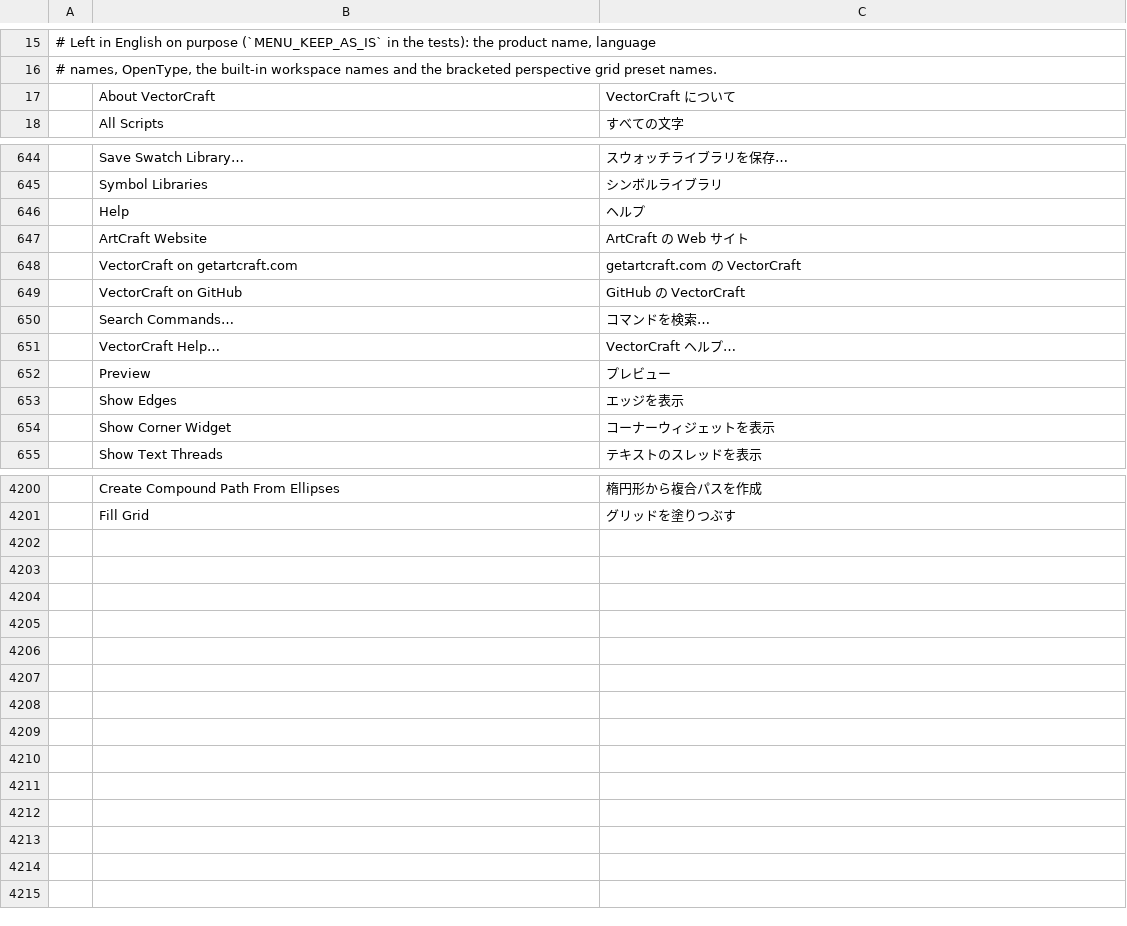
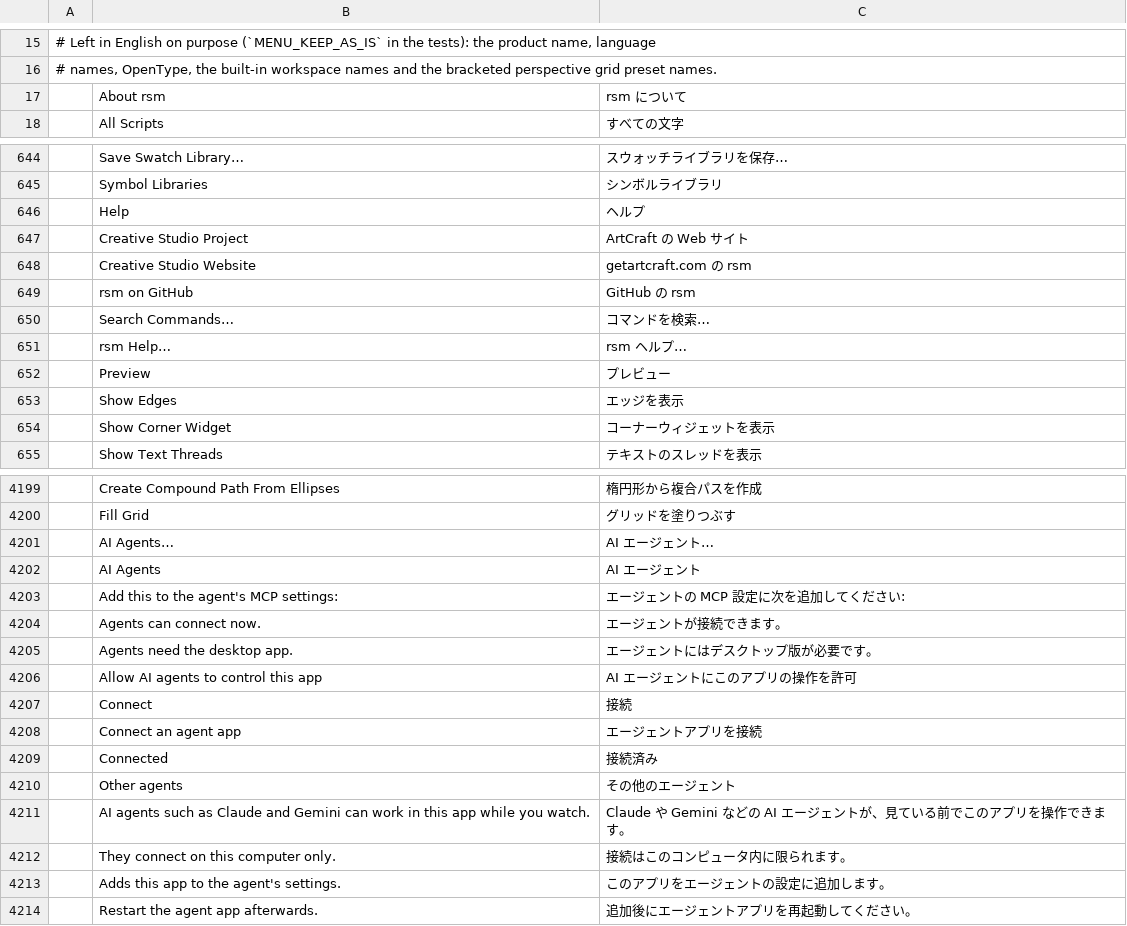
Before and after one commit to 7mz410/CreativeStudio-7rrek, a TSV file: crates/ui-egui/src/i18n/ja.tsv, drawn as a sheet; only a part is shown, gaps mark what is left out; removed rows and columns are numbered as before the commit, all else as after; the diff covers the shown part only; the diff names each change by its address in the sheet, - before the commit and + after, or states it on an @@ line.

```diff
--- a/crates/ui-egui/src/i18n/ja.tsv
+++ b/crates/ui-egui/src/i18n/ja.tsv
-row 17:  | About VectorCraft | VectorCraft について
+row 17:  | About rsm | rsm について
-B647: ArtCraft Website
+B647: Creative Studio Project
-row 648:  | VectorCraft on getartcraft.com | getartcraft.com の VectorCraft
-row 649:  | VectorCraft on GitHub | GitHub の VectorCraft
+row 648:  | Creative Studio Website | getartcraft.com の rsm
+row 649:  | rsm on GitHub | GitHub の rsm
-row 651:  | VectorCraft Help… | VectorCraft ヘルプ…
+row 651:  | rsm Help… | rsm ヘルプ…
+row 4201:  | AI Agents… | AI エージェント…
+row 4202:  | AI Agents | AI エージェント
+row 4203:  | Add this to the agent's MCP settings: | エージェントの MCP 設定に次を追加してください:
+row 4204:  | Agents can connect now. | エージェントが接続できます。
+row 4205:  | Agents need the desktop app. | エージェントにはデスクトップ版が必要です。
+row 4206:  | Allow AI agents to control this app | AI エージェントにこのアプリの操作を許可
+row 4207:  | Connect | 接続
+row 4208:  | Connect an agent app | エージェントアプリを接続
+row 4209:  | Connected | 接続済み
+row 4210:  | Other agents | その他のエージェント
+row 4211:  | AI agents such as Claude and Gemini can work in this app while you watch. | Claude や Gemini などの AI エージェントが、見ている前でこのアプリを操作できます。
+row 4212:  | They connect on this computer only. | 接続はこのコンピュータ内に限られます。
+row 4213:  | Adds this app to the agent's settings. | このアプリをエージェントの設定に追加します。
+row 4214:  | Restart the agent app afterwards. | 追加後にエージェントアプリを再起動してください。
```
Also changed, not shown: 5 added rows, 6 removed rows and 9 edited cells elsewhere in this file, crates/ui-egui/src/i18n/de.tsv, crates/ui-egui/src/i18n/hu.tsv, 13 other files.
